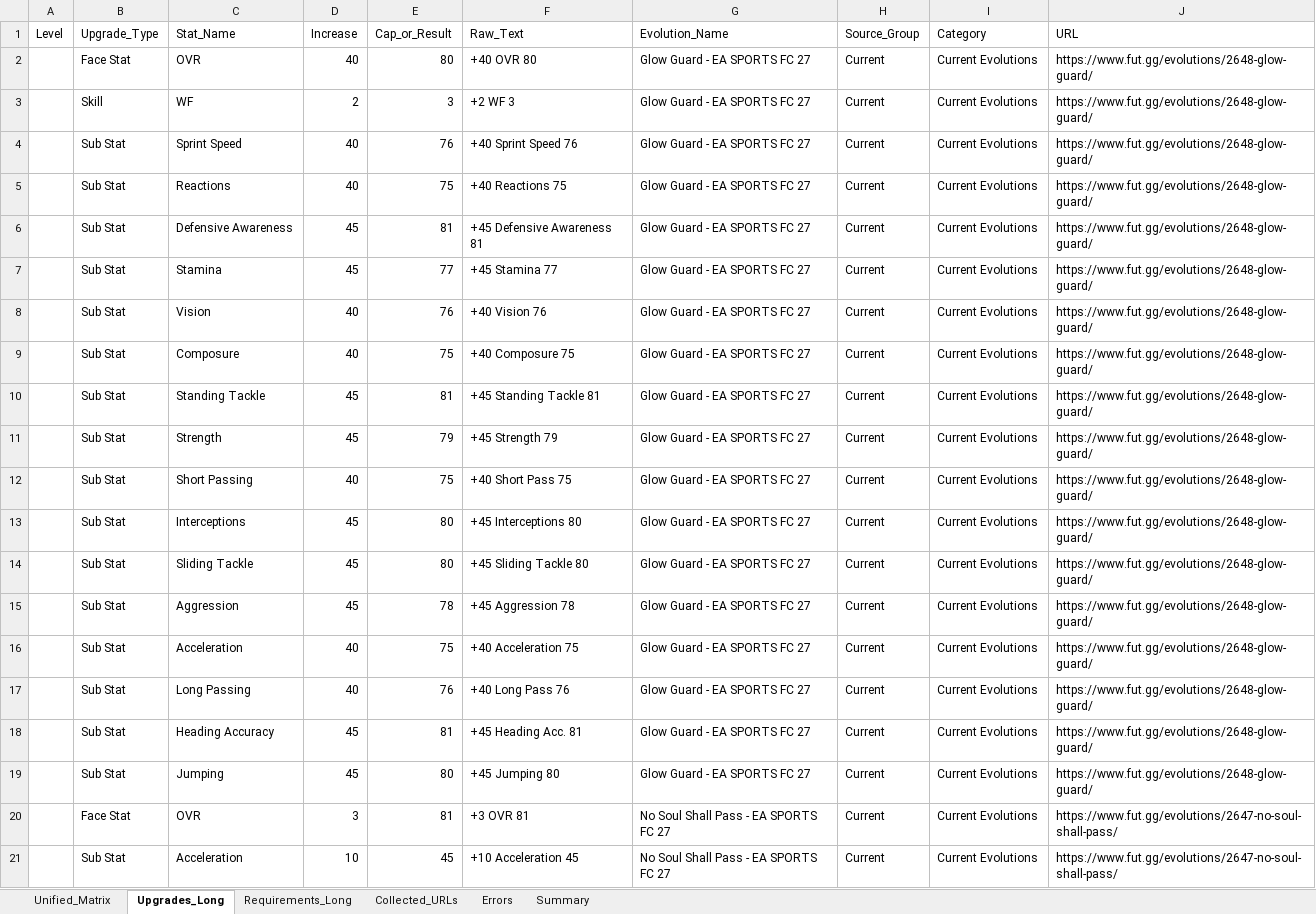
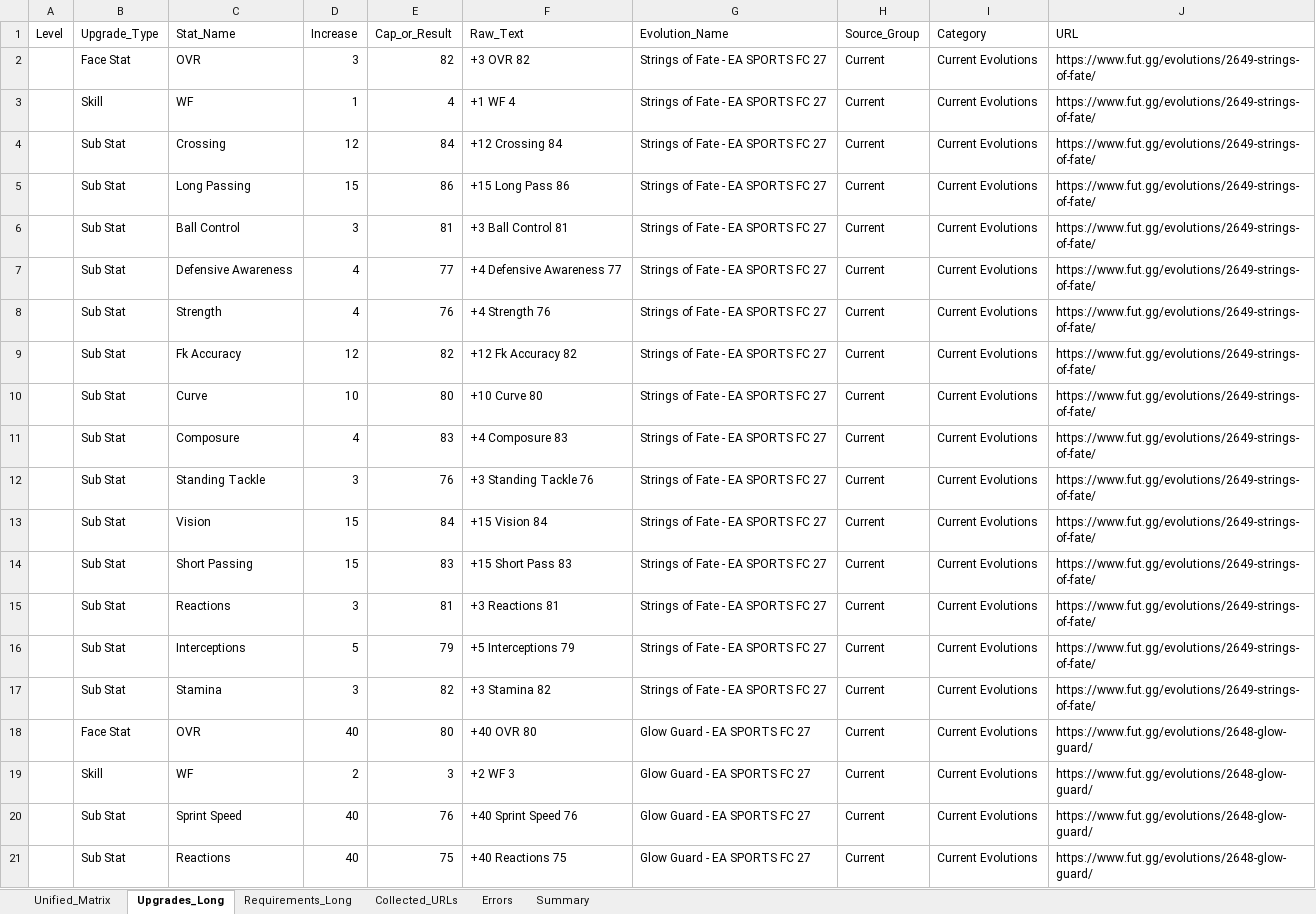
Before and after one commit to lemora87/futgg-objective-crawler, an Excel workbook: latest/evolutions_raw_latest.xlsx, sheet Upgrades_Long, drawn as a sheet; only a part is shown; the shorter side is filled out with more unchanged rows; values as stored, in another font and other column widths than the file's, no borders; the diff names each change by its address in the sheet, - before the commit and + after, or states it on an @@ line.

```diff
--- a/latest/evolutions_raw_latest.xlsx (sheet Upgrades_Long)
+++ b/latest/evolutions_raw_latest.xlsx (sheet Upgrades_Long)
+row 2:  | Face Stat | OVR | 3 | 82 | +3 OVR 82 | Strings of Fate - EA SPORTS FC 27 | Current | Current Evolutions | https://www.fut.gg/evolutions/2649-strings-of-fate/
+row 3:  | Skill | WF | 1 | 4 | +1 WF 4 | Strings of Fate - EA SPORTS FC 27 | Current | Current Evolutions | https://www.fut.gg/evolutions/2649-strings-of-fate/
+row 4:  | Sub Stat | Crossing | 12 | 84 | +12 Crossing 84 | Strings of Fate - EA SPORTS FC 27 | Current | Current Evolutions | https://www.fut.gg/evolutions/2649-strings-of-fate/
+row 5:  | Sub Stat | Long Passing | 15 | 86 | +15 Long Pass 86 | Strings of Fate - EA SPORTS FC 27 | Current | Current Evolutions | https://www.fut.gg/evolutions/2649-strings-of-fate/
+row 6:  | Sub Stat | Ball Control | 3 | 81 | +3 Ball Control 81 | Strings of Fate - EA SPORTS FC 27 | Current | Current Evolutions | https://www.fut.gg/evolutions/2649-strings-of-fate/
+row 7:  | Sub Stat | Defensive Awareness | 4 | 77 | +4 Defensive Awareness 77 | Strings of Fate - EA SPORTS FC 27 | Current | Current Evolutions | https://www.fut.gg/evolutions/2649-strings-of-fate/
+row 8:  | Sub Stat | Strength | 4 | 76 | +4 Strength 76 | Strings of Fate - EA SPORTS FC 27 | Current | Current Evolutions | https://www.fut.gg/evolutions/2649-strings-of-fate/
+row 9:  | Sub Stat | Fk Accuracy | 12 | 82 | +12 Fk Accuracy 82 | Strings of Fate - EA SPORTS FC 27 | Current | Current Evolutions | https://www.fut.gg/evolutions/2649-strings-of-fate/
+row 10:  | Sub Stat | Curve | 10 | 80 | +10 Curve 80 | Strings of Fate - EA SPORTS FC 27 | Current | Current Evolutions | https://www.fut.gg/evolutions/2649-strings-of-fate/
+row 11:  | Sub Stat | Composure | 4 | 83 | +4 Composure 83 | Strings of Fate - EA SPORTS FC 27 | Current | Current Evolutions | https://www.fut.gg/evolutions/2649-strings-of-fate/
+row 12:  | Sub Stat | Standing Tackle | 3 | 76 | +3 Standing Tackle 76 | Strings of Fate - EA SPORTS FC 27 | Current | Current Evolutions | https://www.fut.gg/evolutions/2649-strings-of-fate/
+row 13:  | Sub Stat | Vision | 15 | 84 | +15 Vision 84 | Strings of Fate - EA SPORTS FC 27 | Current | Current Evolutions | https://www.fut.gg/evolutions/2649-strings-of-fate/
+row 14:  | Sub Stat | Short Passing | 15 | 83 | +15 Short Pass 83 | Strings of Fate - EA SPORTS FC 27 | Current | Current Evolutions | https://www.fut.gg/evolutions/2649-strings-of-fate/
+row 15:  | Sub Stat | Reactions | 3 | 81 | +3 Reactions 81 | Strings of Fate - EA SPORTS FC 27 | Current | Current Evolutions | https://www.fut.gg/evolutions/2649-strings-of-fate/
+row 16:  | Sub Stat | Interceptions | 5 | 79 | +5 Interceptions 79 | Strings of Fate - EA SPORTS FC 27 | Current | Current Evolutions | https://www.fut.gg/evolutions/2649-strings-of-fate/
+row 17:  | Sub Stat | Stamina | 3 | 82 | +3 Stamina 82 | Strings of Fate - EA SPORTS FC 27 | Current | Current Evolutions | https://www.fut.gg/evolutions/2649-strings-of-fate/
```
Also changed, not shown: sheet Unified_Matrix, sheet Requirements_Long, sheet Collected_URLs, sheet Summary, latest/evolutions_analysis_latest.xlsx.
